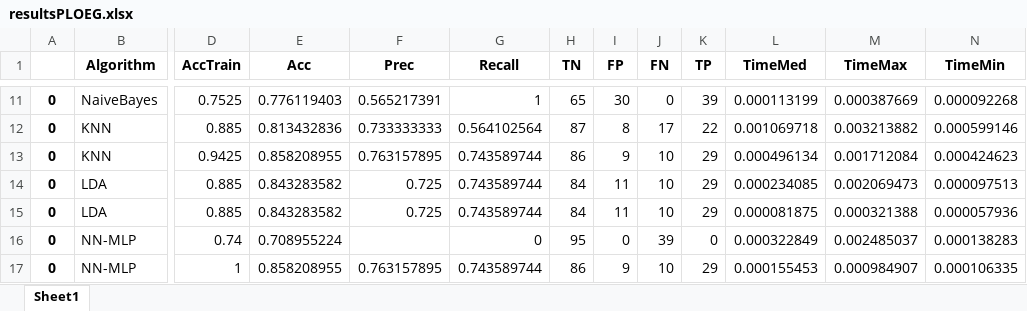
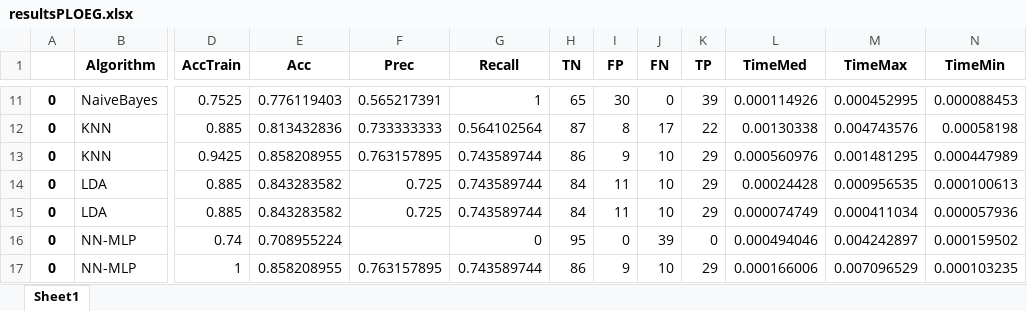
Before and after one commit to Gorospe/PredictCollision, an Excel workbook: results/resultsPLOEG.xlsx, sheet Sheet1, drawn as a sheet; only a part is shown, gaps mark what is left out; values as stored, in another font and other column widths than the file's, no borders; the diff covers the shown part only; the diff names each change by its address in the sheet, - before the commit and + after, or states it on an @@ line.

```diff
--- a/results/resultsPLOEG.xlsx (sheet Sheet1)
+++ b/results/resultsPLOEG.xlsx (sheet Sheet1)
-L11 (TimeMed): 0.000113199
+L11 (TimeMed): 0.000114926
-M11 (TimeMax): 0.000387669
+M11 (TimeMax): 0.000452995
-N11 (TimeMin): 0.000092268
+N11 (TimeMin): 0.000088453
-L12 (TimeMed): 0.001069718
+L12 (TimeMed): 0.00130338
-M12 (TimeMax): 0.003213882
+M12 (TimeMax): 0.004743576
-N12 (TimeMin): 0.000599146
+N12 (TimeMin): 0.00058198
-L13 (TimeMed): 0.000496134
+L13 (TimeMed): 0.000560976
-M13 (TimeMax): 0.001712084
+M13 (TimeMax): 0.001481295
-N13 (TimeMin): 0.000424623
+N13 (TimeMin): 0.000447989
-L14 (TimeMed): 0.000234085
+L14 (TimeMed): 0.00024428
-M14 (TimeMax): 0.002069473
+M14 (TimeMax): 0.000956535
-N14 (TimeMin): 0.000097513
+N14 (TimeMin): 0.000100613
-L15 (TimeMed): 0.000081875
+L15 (TimeMed): 0.000074749
-M15 (TimeMax): 0.000321388
+M15 (TimeMax): 0.000411034
-L16 (TimeMed): 0.000322849
+L16 (TimeMed): 0.000494046
-M16 (TimeMax): 0.002485037
+M16 (TimeMax): 0.004242897
-N16 (TimeMin): 0.000138283
+N16 (TimeMin): 0.000159502
-L17 (TimeMed): 0.000155453
+L17 (TimeMed): 0.000166006
-M17 (TimeMax): 0.000984907
+M17 (TimeMax): 0.007096529
-N17 (TimeMin): 0.000106335
+N17 (TimeMin): 0.000103235
```
Also changed, not shown: 1 added row, 1 removed row and 33 edited cells elsewhere in this sheet, results/resultsACC.xlsx, results/resultsACC_dt.xlsx, 6 other files.
